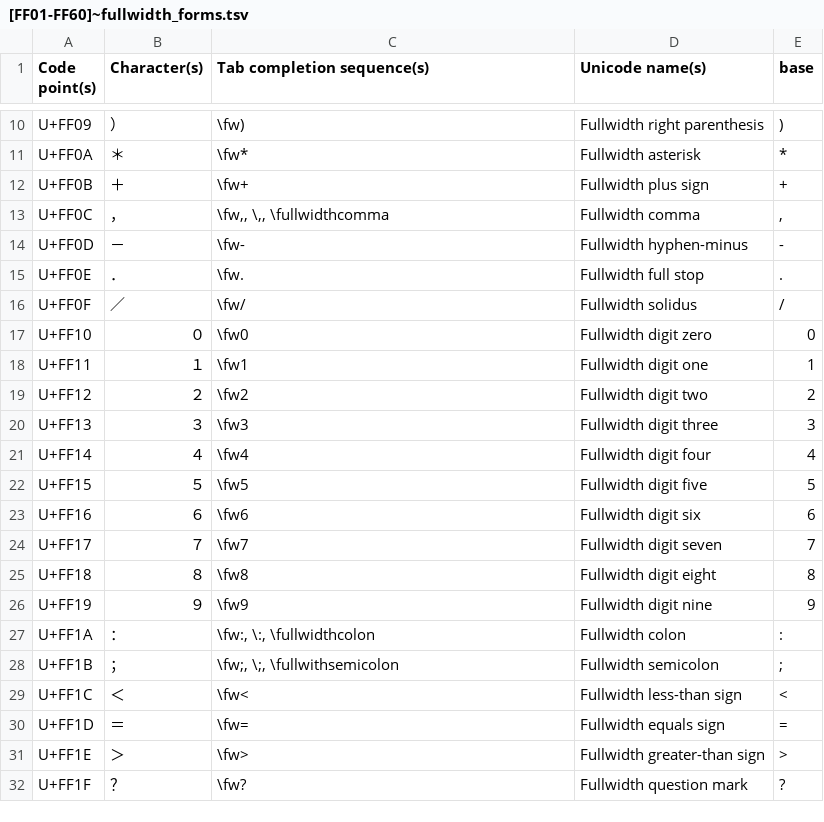
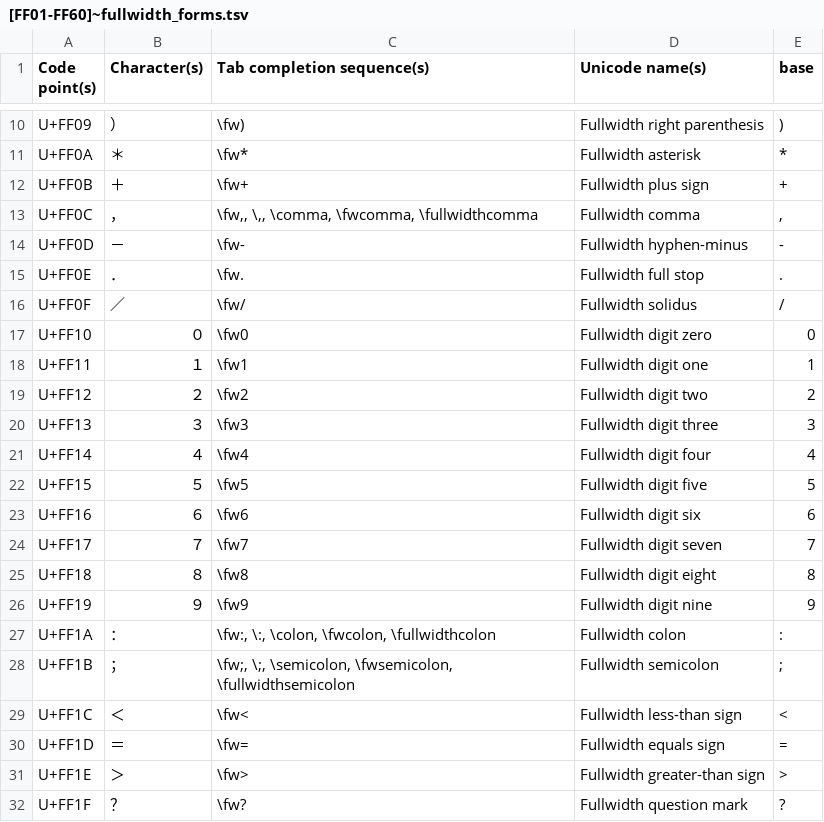
Before and after one commit to randolf-scholz/autokey_julia_unicode, a TSV file: icons/custom_unicode/[FF01-FF60]~fullwidth_forms.tsv, drawn as a sheet; only a part is shown, gaps mark what is left out.

Commit message:
updated fullwidth-forms

```diff
--- a/icons/custom_unicode/[FF01-FF60]~fullwidth_forms.tsv
+++ b/icons/custom_unicode/[FF01-FF60]~fullwidth_forms.tsv
@@ -12,3 +12,3 @@ U+FF0A	＊	\fw*	Fullwidth asterisk	*
 U+FF0B	＋	\fw+	Fullwidth plus sign	+
-U+FF0C	，	\fw,, \,, \fullwidthcomma	Fullwidth comma	,
+U+FF0C	，	\fw,, \,, \comma, \fwcomma, \fullwidthcomma	Fullwidth comma	,
 U+FF0D	－	\fw-	Fullwidth hyphen-minus	-
@@ -26,4 +26,4 @@ U+FF18	８	\fw8	Fullwidth digit eight	8
 U+FF19	９	\fw9	Fullwidth digit nine	9
-U+FF1A	：	\fw:, \:, \fullwidthcolon	Fullwidth colon	:
-U+FF1B	；	\fw;, \;, \fullwithsemicolon	Fullwidth semicolon	;
+U+FF1A	：	\fw:, \:, \colon, \fwcolon, \fullwidthcolon	Fullwidth colon	:
+U+FF1B	；	\fw;, \;, \semicolon, \fwsemicolon, \fullwidthsemicolon	Fullwidth semicolon	;
 U+FF1C	＜	\fw<	Fullwidth less-than sign	<
```
Also changed, not shown: icons/custom_unicode/[0000-007F]~ascii.tsv, 2 other files.
